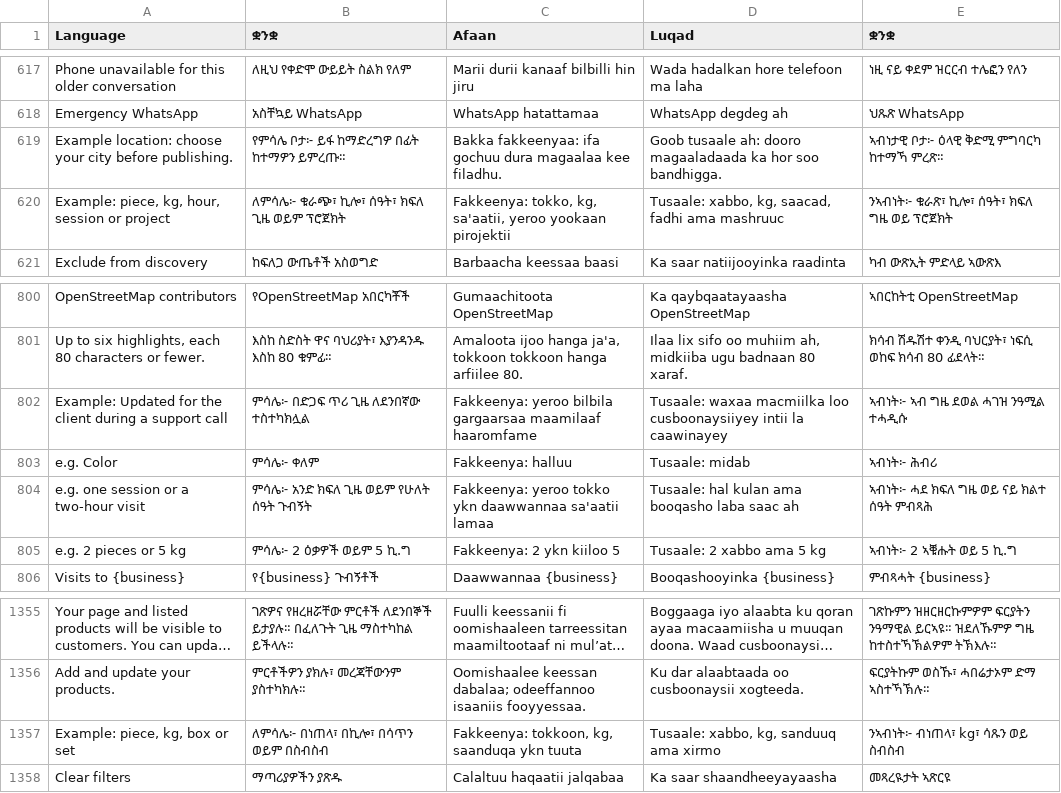
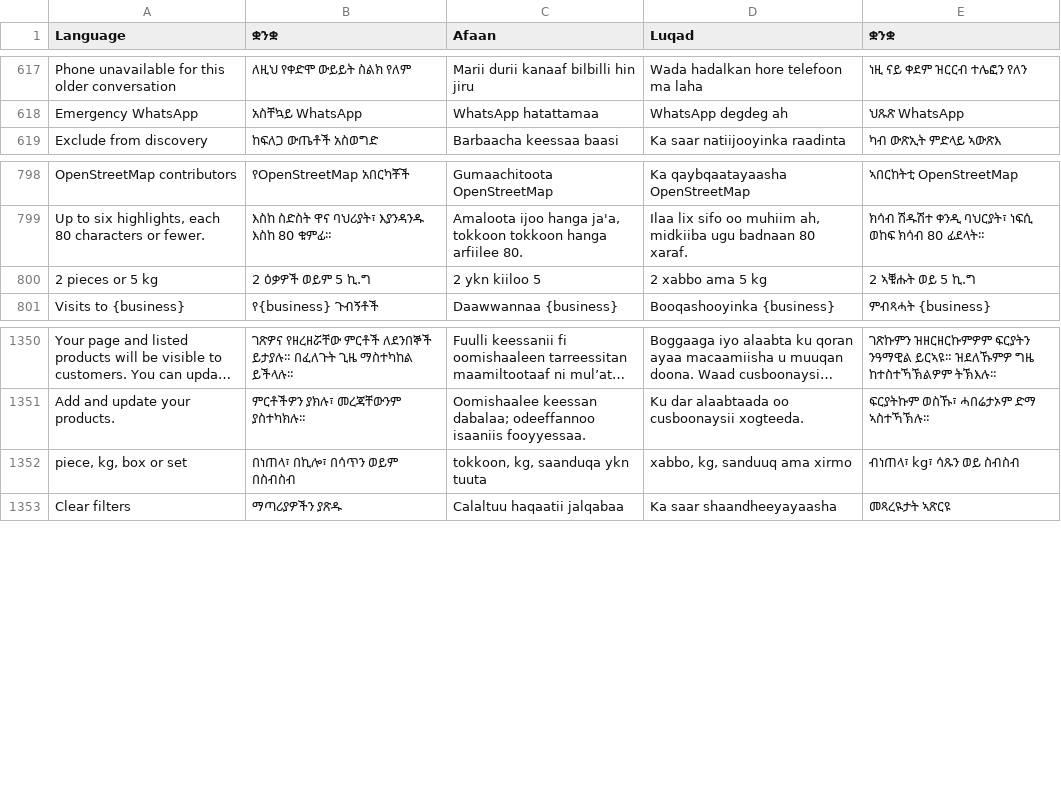
Before and after one commit to falmata-tech/suqpage-saas, a TSV file: locales/interface.tsv, drawn as a sheet; only a part is shown, gaps mark what is left out; long unchanged cells end in …; removed rows and columns are numbered as before the commit, all else as after; the diff names each change by its address in the sheet, - before the commit and + after, or states it on an @@ line.

Commit message:
Simplify starter and owner example copy
BE-039 FE-046 FE-061 FE-067 S198

```diff
--- a/locales/interface.tsv
+++ b/locales/interface.tsv
-row 619: Example location: choose your city before publishing. | የምሳሌ ቦታ፦ ይፋ ከማድረግዎ በፊት ከተማዎን ይምረጡ። | Bakka fakkeenyaa: ifa gochuu dura magaalaa kee filadhu. | Goob tusaale ah: dooro magaaladaada ka hor soo bandhigga. | ኣብነታዊ ቦታ፦ ዕላዊ ቅድሚ ምግባርካ ከተማኻ ምረጽ።
-row 620: Example: piece, kg, hour, session or project | ለምሳሌ፦ ቁራጭ፣ ኪሎ፣ ሰዓት፣ ክፍለ ጊዜ ወይም ፕሮጀክት | Fakkeenya: tokko, kg, sa'aatii, yeroo yookaan pirojektii | Tusaale: xabbo, kg, saacad, fadhi ama mashruuc | ንኣብነት፦ ቁራጽ፣ ኪሎ፣ ሰዓት፣ ክፍለ ግዜ ወይ ፕሮጀክት
-row 802: Example: Updated for the client during a support call | ምሳሌ፦ በድጋፍ ጥሪ ጊዜ ለደንበኛው ተስተካክሏል | Fakkeenya: yeroo bilbila gargaarsaa maamilaaf haaromfame | Tusaale: waxaa macmiilka loo cusboonaysiiyey intii la caawinayey | ኣብነት፦ ኣብ ግዜ ደወል ሓገዝ ንዓሚል ተሓዲሱ
-row 803: e.g. Color | ምሳሌ፦ ቀለም | Fakkeenya: halluu | Tusaale: midab | ኣብነት፦ ሕብሪ
-row 804: e.g. one session or a two-hour visit | ምሳሌ፦ አንድ ክፍለ ጊዜ ወይም የሁለት ሰዓት ጉብኝት | Fakkeenya: yeroo tokko ykn daawwannaa sa'aatii lamaa | Tusaale: hal kulan ama booqasho laba saac ah | ኣብነት፦ ሓደ ክፍለ ግዜ ወይ ናይ ክልተ ሰዓት ምብጻሕ
-row 805: e.g. 2 pieces or 5 kg | ምሳሌ፦ 2 ዕቃዎች ወይም 5 ኪ.ግ | Fakkeenya: 2 ykn kiiloo 5 | Tusaale: 2 xabbo ama 5 kg | ኣብነት፦ 2 ኣቑሑት ወይ 5 ኪ.ግ
+row 800: 2 pieces or 5 kg | 2 ዕቃዎች ወይም 5 ኪ.ግ | 2 ykn kiiloo 5 | 2 xabbo ama 5 kg | 2 ኣቑሑት ወይ 5 ኪ.ግ
-A1352 (Language): Example: piece, kg, box or set
+A1352 (Language): piece, kg, box or set
-B1352 (ቋንቋ): ለምሳሌ፦ በነጠላ፣ በኪሎ፣ በሳጥን ወይም በስብስብ
+B1352 (ቋንቋ): በነጠላ፣ በኪሎ፣ በሳጥን ወይም በስብስብ
-C1352 (Afaan): Fakkeenya: tokkoon, kg, saanduqa ykn tuuta
+C1352 (Afaan): tokkoon, kg, saanduqa ykn tuuta
-D1352 (Luqad): Tusaale: xabbo, kg, sanduuq ama xirmo
+D1352 (Luqad): xabbo, kg, sanduuq ama xirmo
-E1352 (ቋንቋ): ንኣብነት፦ ብነጠላ፣ kg፣ ሳጹን ወይ ስብስብ
+E1352 (ቋንቋ): ብነጠላ፣ kg፣ ሳጹን ወይ ስብስብ
```
Also changed, not shown: 17 other files.
